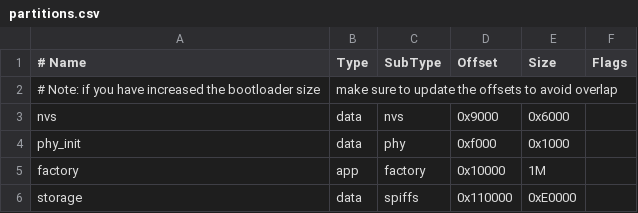
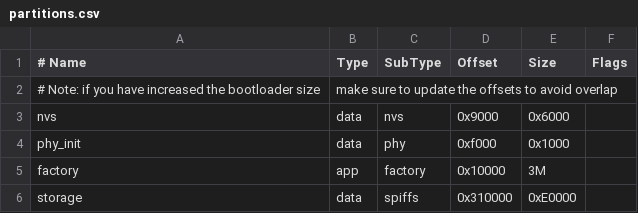
Before and after one commit to lg960214/SSAFY_autonomy, a CSV file: device/ProjectMAIL/partitions.csv, drawn as a sheet.

```diff
--- a/device/ProjectMAIL/partitions.csv
+++ b/device/ProjectMAIL/partitions.csv
@@ -4,3 +4,3 @@ nvs,      data, nvs,     0x9000,  0x6000,
 phy_init, data, phy,     0xf000,  0x1000,
-factory,  app,  factory, 0x10000, 1M,
-storage,  data, spiffs,  0x110000,0xE0000,
+factory,  app,  factory, 0x10000, 3M,
+storage,  data, spiffs,  0x310000,0xE0000,
```
Also changed, not shown: 20 other files.
